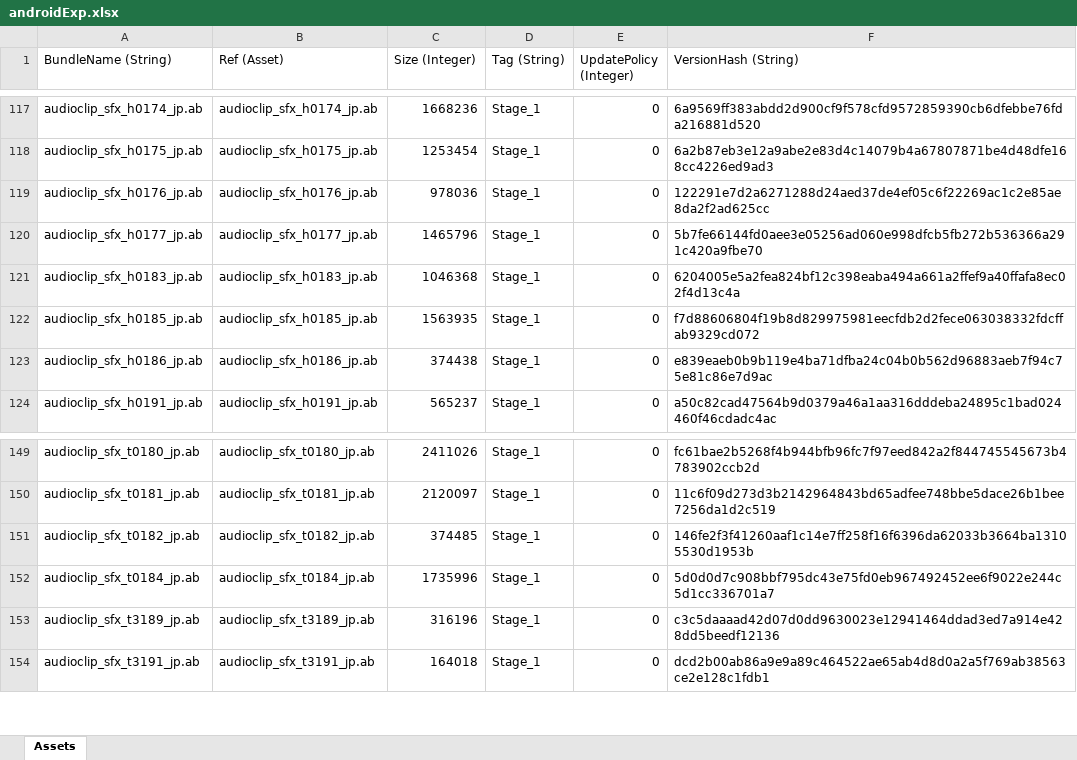
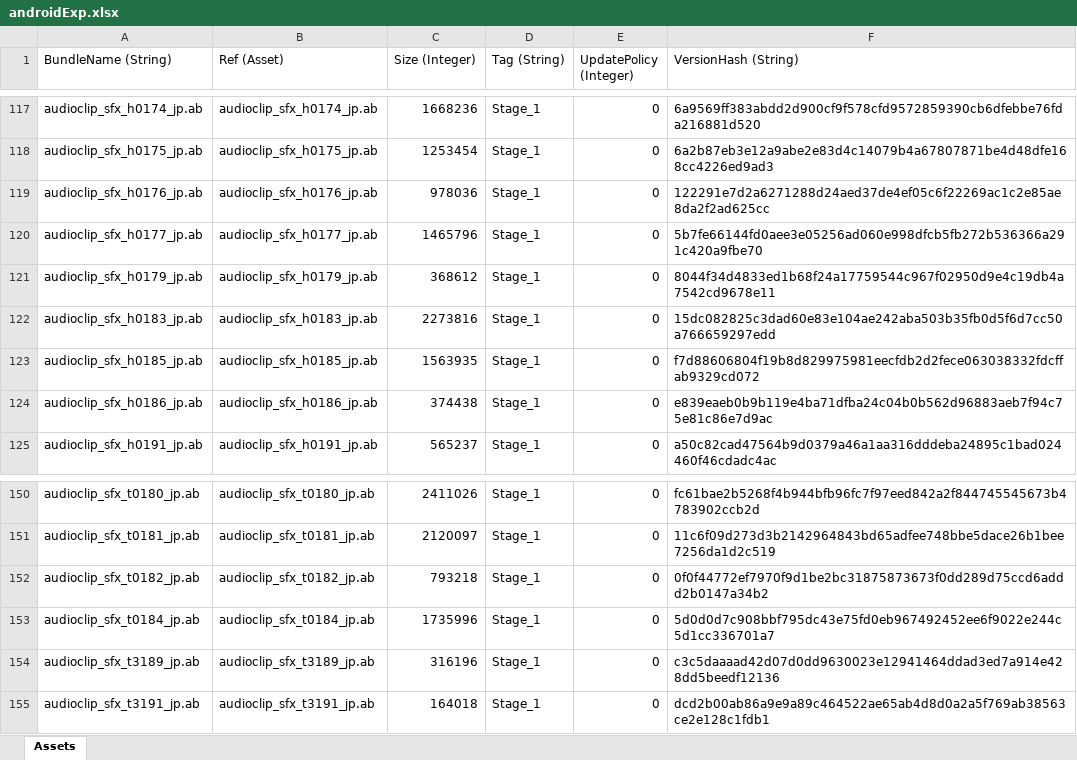
Before and after one commit to stu43005/sdorica-wiki-bot, an Excel workbook: client_gamedata/androidExp.xlsx, sheet Assets, drawn as a sheet; only a part is shown, gaps mark what is left out; values as stored, in another font and other column widths than the file's, no borders; addresses are those after the commit; the diff names each change by its address in the sheet, - before the commit and + after, or states it on an @@ line.

```diff
--- a/client_gamedata/androidExp.xlsx (sheet Assets)
+++ b/client_gamedata/androidExp.xlsx (sheet Assets)
+row 121: audioclip_sfx_h0179_jp.ab | audioclip_sfx_h0179_jp.ab | 368612 | Stage_1 | 0 | 8044f34d4833ed1b68f24a17759544c967f02950d9e4c19db4a7542cd9678e11
-C122 (Size (Integer)): 1046368
+C122 (Size (Integer)): 2273816
-F122 (VersionHash (String)): 6204005e5a2fea824bf12c398eaba494a661a2ffef9a40ffafa8ec02f4d13c4a
+F122 (VersionHash (String)): 15dc082825c3dad60e83e104ae242aba503b35fb0d5f6d7cc50a766659297edd
-C152 (Size (Integer)): 374485
+C152 (Size (Integer)): 793218
-F152 (VersionHash (String)): 146fe2f3f41260aaf1c14e7ff258f16f6396da62033b3664ba13105530d1953b
+F152 (VersionHash (String)): 0f0f44772ef7970f9d1be2bc31875873673f0dd289d75ccd6addd2b0147a34b2
```
Also changed, not shown: client_gamedata/charAssets.xlsx, client_gamedata/ios/iosExp.xlsx, 28 other files.
